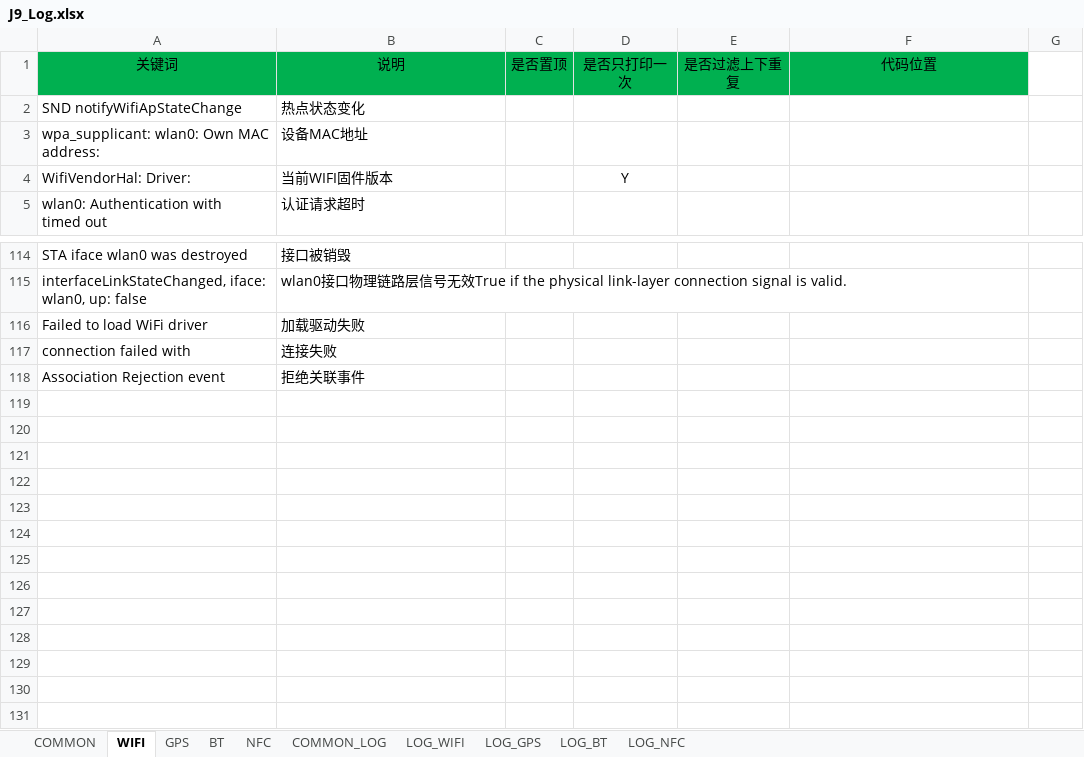
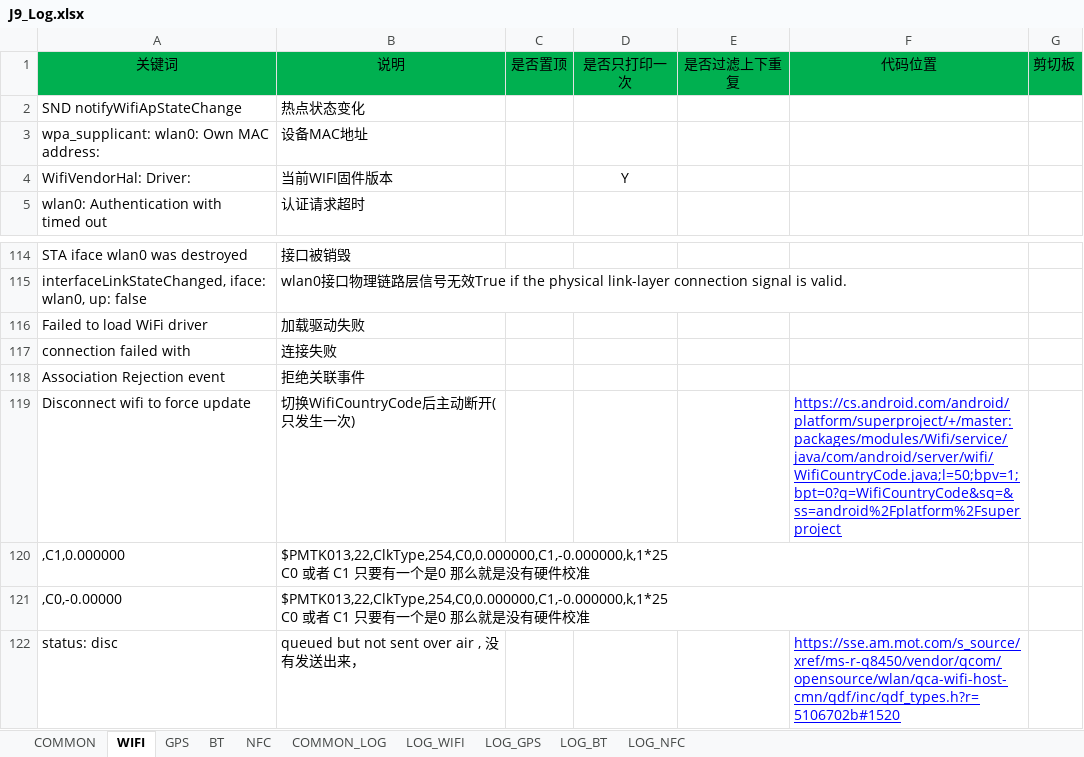
Before and after one commit to ZukGit/WordPress_MD_Git, an Excel workbook: tool/notepad_zbinfile/zbin/J9_Log.xlsx, sheet WIFI, drawn as a sheet; only a part is shown, gaps mark what is left out; values as stored, in another font and other column widths than the file's, no borders; ↵ is a line break in a cell; the diff names each change by its address in the sheet, - before the commit and + after, or states it on an @@ line.

```diff
--- a/tool/notepad_zbinfile/zbin/J9_Log.xlsx (sheet WIFI)
+++ b/tool/notepad_zbinfile/zbin/J9_Log.xlsx (sheet WIFI)
-G1: (empty)
+G1: 剪切板
-G1 fill: none
+G1 fill: #00B050
+row 119: Disconnect wifi to force update | 切换WifiCountryCode后主动断开(只发生一次) |  |  |  | https://cs.android.com/android/platform/superproject/+/master:packages/modules/Wifi/service/java/com/android/server/wifi/WifiCountryCode.java;l=50;bpv=1;bpt=0?q=WifiCountryCode&sq=&ss=android%2Fplatform%2Fsuperproject
+row 120: ,C1,0.000000 | $PMTK013,22,ClkType,254,C0,0.000000,C1,-0.000000,k,1*25 ↵ C0 或者 C1 只要有一个是0 那么就是没有硬件校准
+row 121: ,C0,-0.00000 | $PMTK013,22,ClkType,254,C0,0.000000,C1,-0.000000,k,1*25 ↵ C0 或者 C1 只要有一个是0 那么就是没有硬件校准
+row 122: status: disc | queued but not sent over air , 没有发送出来， |  |  |  | https://sse.am.mot.com/s_source/xref/ms-r-q8450/vendor/qcom/opensource/wlan/qca-wifi-host-cmn/qdf/inc/qdf_types.h?r=5106702b#1520
```
Also changed, not shown: sheet GPS, sheet COMMON, sheet NFC, sheet BT, 1 other file.
